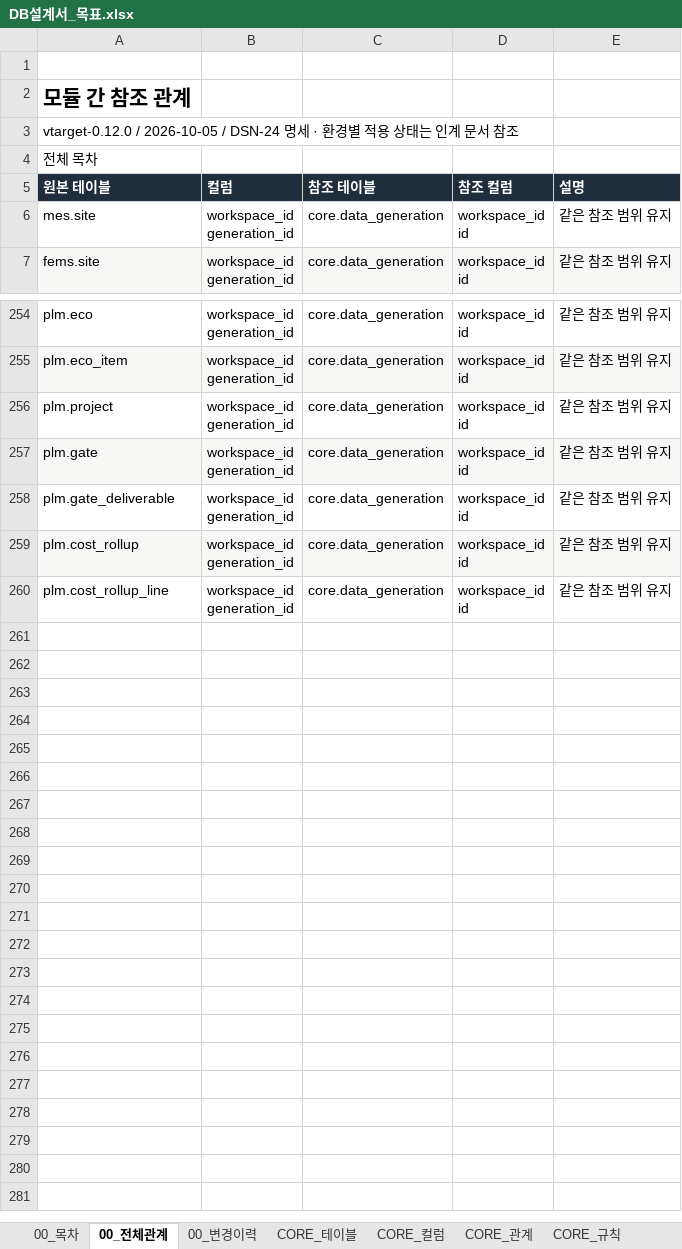
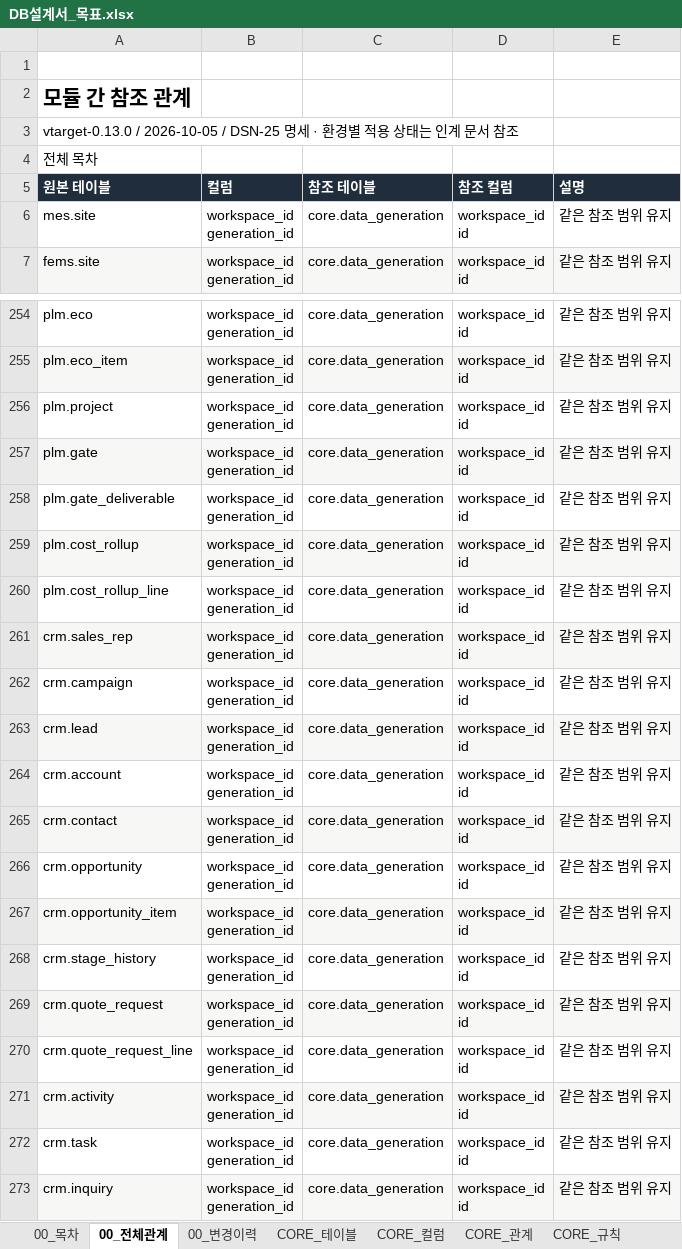
Before and after one commit to go8105/factory-studio, an Excel workbook: docs/db/DB설계서_목표.xlsx, sheet 00_전체관계, drawn as a sheet; only a part is shown, gaps mark what is left out; values as stored, in another font and other column widths than the file's, no borders; ↵ is a line break in a cell; the diff names each change by its address in the sheet, - before the commit and + after, or states it on an @@ line.

```diff
--- a/docs/db/DB설계서_목표.xlsx (sheet 00_전체관계)
+++ b/docs/db/DB설계서_목표.xlsx (sheet 00_전체관계)
-A3 (원본 테이블): vtarget-0.12.0 / 2026-10-05 / DSN-24 명세 ·…
+A3 (원본 테이블): vtarget-0.13.0 / 2026-10-05 / DSN-25 명세 ·…
+row 261: crm.sales_rep | workspace_id ↵ generation_id | core.data_generation | workspace_id ↵ id | 같은 참조 범위 유지
+row 262: crm.campaign | workspace_id ↵ generation_id | core.data_generation | workspace_id ↵ id | 같은 참조 범위 유지
+row 263: crm.lead | workspace_id ↵ generation_id | core.data_generation | workspace_id ↵ id | 같은 참조 범위 유지
+row 264: crm.account | workspace_id ↵ generation_id | core.data_generation | workspace_id ↵ id | 같은 참조 범위 유지
+row 265: crm.contact | workspace_id ↵ generation_id | core.data_generation | workspace_id ↵ id | 같은 참조 범위 유지
+row 266: crm.opportunity | workspace_id ↵ generation_id | core.data_generation | workspace_id ↵ id | 같은 참조 범위 유지
+row 267: crm.opportunity_item | workspace_id ↵ generation_id | core.data_generation | workspace_id ↵ id | 같은 참조 범위 유지
+row 268: crm.stage_history | workspace_id ↵ generation_id | core.data_generation | workspace_id ↵ id | 같은 참조 범위 유지
+row 269: crm.quote_request | workspace_id ↵ generation_id | core.data_generation | workspace_id ↵ id | 같은 참조 범위 유지
+row 270: crm.quote_request_line | workspace_id ↵ generation_id | core.data_generation | workspace_id ↵ id | 같은 참조 범위 유지
+row 271: crm.activity | workspace_id ↵ generation_id | core.data_generation | workspace_id ↵ id | 같은 참조 범위 유지
+row 272: crm.task | workspace_id ↵ generation_id | core.data_generation | workspace_id ↵ id | 같은 참조 범위 유지
+row 273: crm.inquiry | workspace_id ↵ generation_id | core.data_generation | workspace_id ↵ id | 같은 참조 범위 유지
```
Also changed, not shown: sheet 00_목차, sheet 00_변경이력, sheet CORE_규칙, sheet POP_테이블, sheet GW_테이블, sheet TMS_테이블, 48 more sheets, other sheet tabs, 19 other files.
